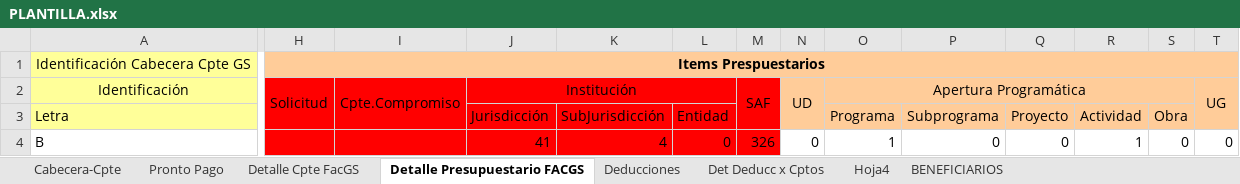
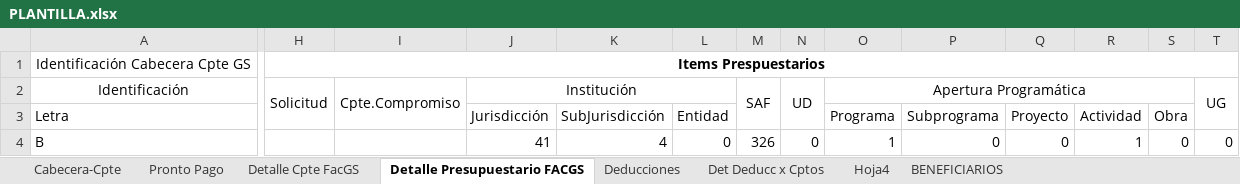
Before and after one commit to Ozhammar/Programa-Servicios-Basicos, an Excel workbook: Control de Facturas/Assets/Plantillas/PLANTILLA.xlsx, sheet Detalle Presupuestario FACGS, drawn as a sheet; only a part is shown, gaps mark what is left out; values as stored, in another font and other column widths than the file's, no borders; the diff covers the shown part only; the diff names each change by its address in the sheet, - before the commit and + after, or states it on an @@ line.

```diff
--- a/Control de Facturas/Assets/Plantillas/PLANTILLA.xlsx (sheet Detalle Presupuestario FACGS)
+++ b/Control de Facturas/Assets/Plantillas/PLANTILLA.xlsx (sheet Detalle Presupuestario FACGS)
-A1:A3 fill: #FFFF99
+A1:A3 fill: none
-H1:T1 fill: #FFCC99
+H1:T1 fill: none
-H2:M4 fill: #FF0000
+H2:M4 fill: none
-N2:T3 fill: #FFCC99
+N2:T3 fill: none
```
Also changed, not shown: cell formats elsewhere in this sheet, sheet Cabecera-Cpte, 36 other files.
